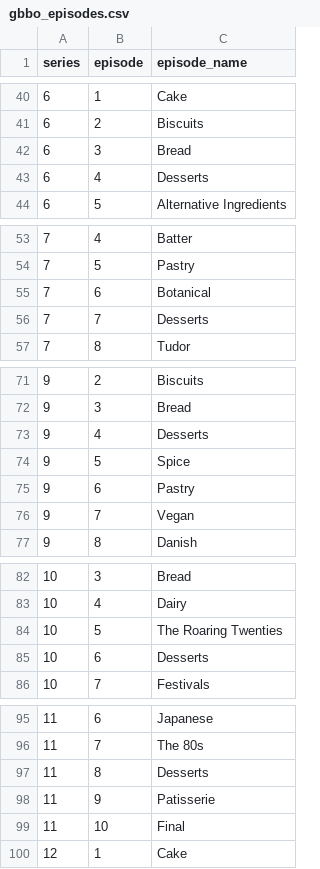
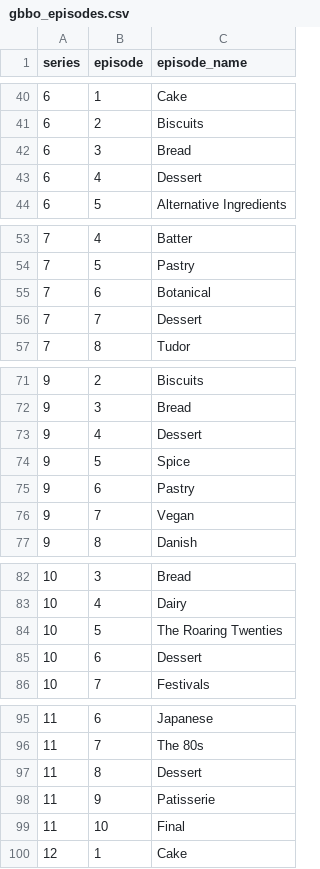
Before and after one commit to monica-m-kim/Great-British-Bake-Off, a CSV file: datasets/gbbo_episodes.csv, drawn as a sheet; only a part is shown, gaps mark what is left out; the diff covers the shown part only.

```diff
--- a/datasets/gbbo_episodes.csv
+++ b/datasets/gbbo_episodes.csv
@@ -42,3 +42,3 @@ series,episode,episode_name
 6,3,Bread
-6,4,Desserts
+6,4,Dessert
 6,5,Alternative Ingredients
@@ -55,3 +55,3 @@ series,episode,episode_name
 7,6,Botanical
-7,7,Desserts
+7,7,Dessert
 7,8,Tudor
@@ -72,3 +72,3 @@ series,episode,episode_name
 9,3,Bread
-9,4,Desserts
+9,4,Dessert
 9,5,Spice
@@ -84,3 +84,3 @@ series,episode,episode_name
 10,5,The Roaring Twenties
-10,6,Desserts
+10,6,Dessert
 10,7,Festivals
@@ -96,3 +96,3 @@ series,episode,episode_name
 11,7,The 80s
-11,8,Desserts
+11,8,Dessert
 11,9,Patisserie
```
Also changed, not shown: 10 added rows and 6 edited cells elsewhere in this file, datasets/gbbo_bakers.csv, 1 other file.
